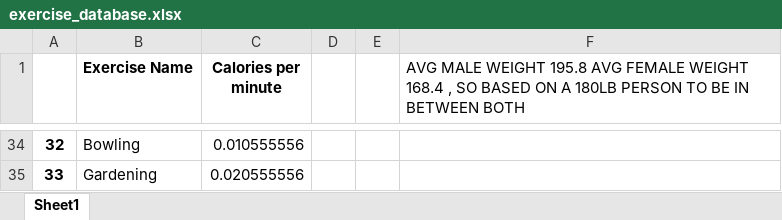
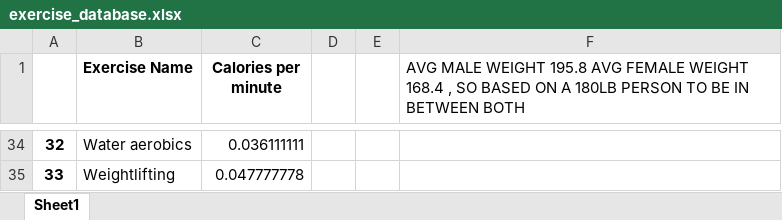
Before and after one commit to nattui/CalPal, an Excel workbook: database/exercise_database.xlsx, sheet Sheet1, drawn as a sheet; only a part is shown, gaps mark what is left out; values as stored, in another font and other column widths than the file's, no borders; charts and pictures not drawn; the diff covers the shown part only; the diff names each change by its address in the sheet, - before the commit and + after, or states it on an @@ line.

```diff
--- a/database/exercise_database.xlsx (sheet Sheet1)
+++ b/database/exercise_database.xlsx (sheet Sheet1)
-B34 (Exercise Name): Bowling
+B34 (Exercise Name): Water aerobics
-C34 (Calories per minute): 0.010555556
+C34 (Calories per minute): 0.036111111
-B35 (Exercise Name): Gardening
+B35 (Exercise Name): Weightlifting
-C35 (Calories per minute): 0.020555556
+C35 (Calories per minute): 0.047777778
```
Also changed, not shown: 64 edited cells elsewhere in this sheet, database/food_database.xlsx, database/user_database.xlsx, 8 other files.
